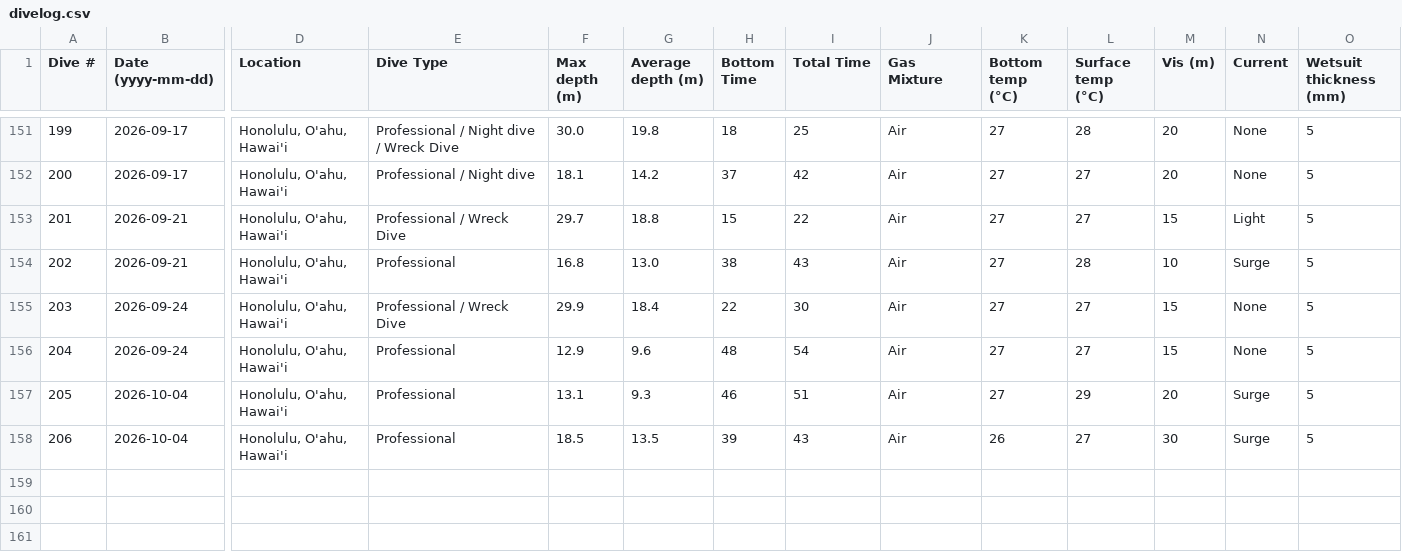
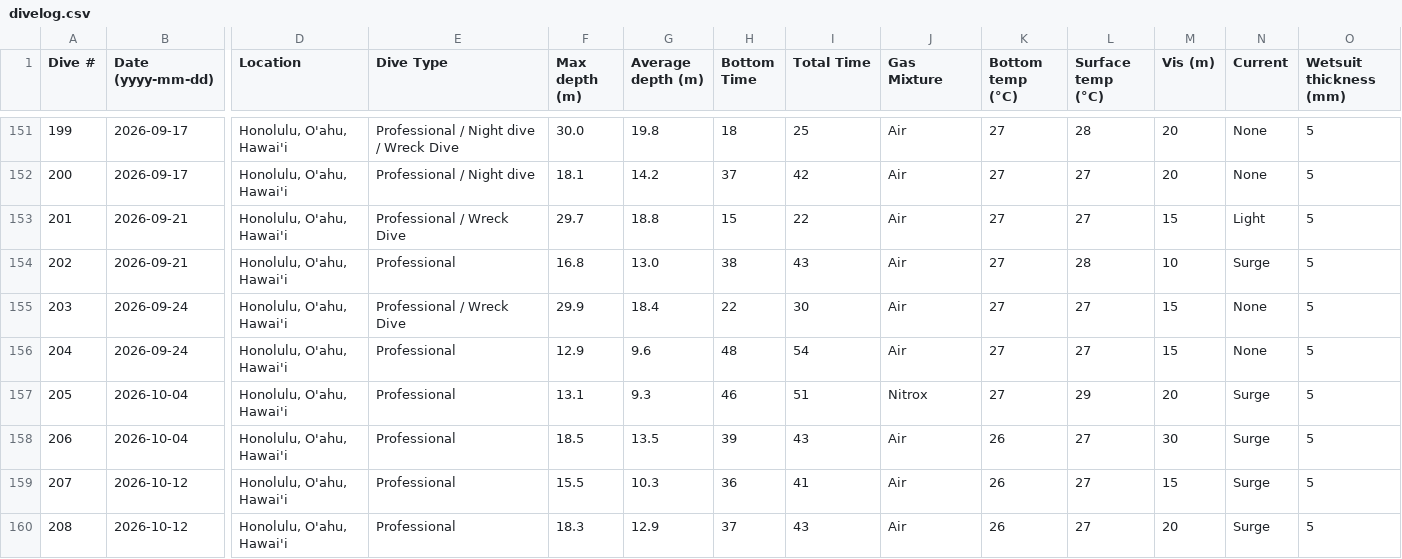
Before and after one commit to mayamegret/mayamegret.github.io, a CSV file: assets/data/divelog.csv, drawn as a sheet; only a part is shown, gaps mark what is left out; rows hold the shown columns only; the diff names each change by its address in the sheet, - before the commit and + after, or states it on an @@ line.

Commit message:
Add files via upload

```diff
--- a/assets/data/divelog.csv
+++ b/assets/data/divelog.csv
-J157 (Gas Mixture): Air
+J157 (Gas Mixture): Nitrox
+row 159: 207 | 2026-10-12 | Honolulu, O'ahu, Hawai'i | Professional | 15.5 | 10.3 | 36 | 41 | Air | 26 | 27 | 15 | Surge | 5
+row 160: 208 | 2026-10-12 | Honolulu, O'ahu, Hawai'i | Professional | 18.3 | 12.9 | 37 | 43 | Air | 26 | 27 | 20 | Surge | 5
```
